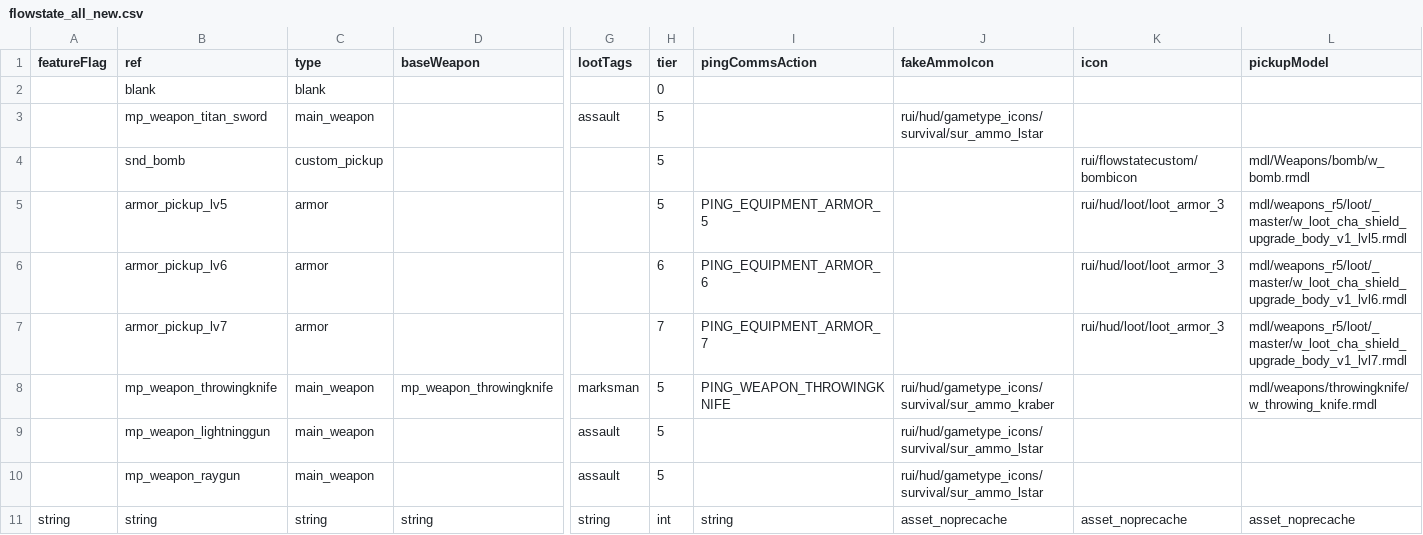
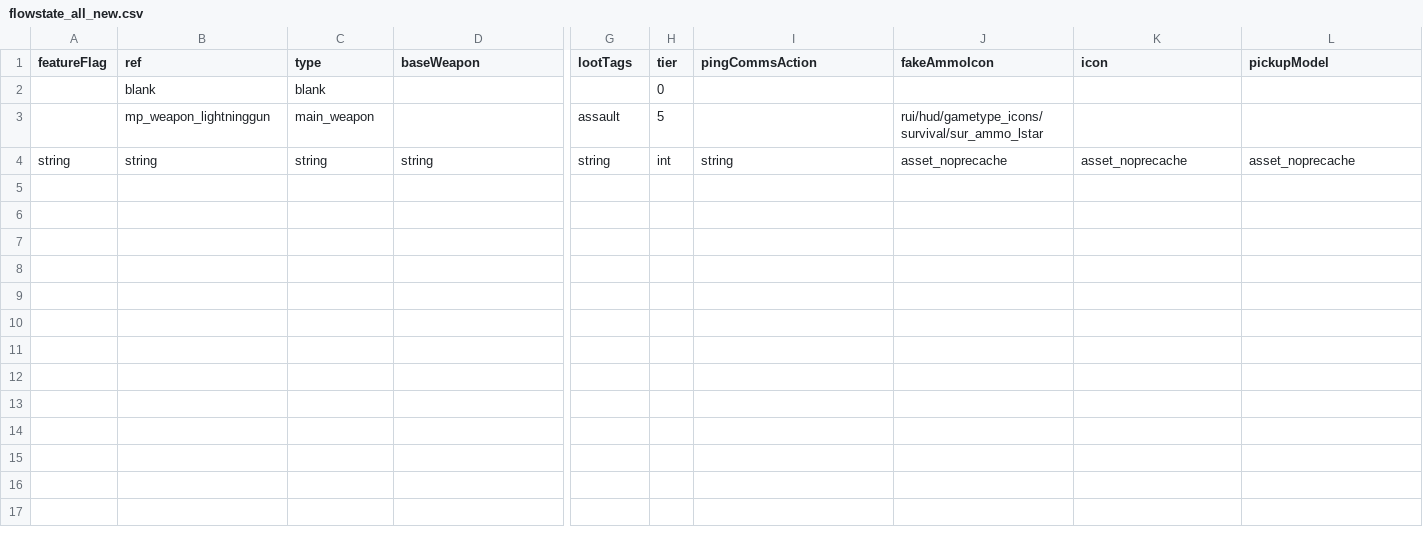
Before and after one commit to CafeFPS/r5_flowstate_rpak, a CSV file: assets/datatable/flowstate_all_new.csv, drawn as a sheet; only a part is shown, gaps mark what is left out; rows hold the shown columns only; the diff names each change by its address in the sheet, - before the commit and + after, or states it on an @@ line.

Commit message:
thank you
remove all broken custom assets (gracias por todo!!)
add fs spawns rpak to this repo
clean up

```diff
--- a/assets/datatable/flowstate_all_new.csv
+++ b/assets/datatable/flowstate_all_new.csv
-row 3:  | mp_weapon_titan_sword | main_weapon |  | assault | 5 |  | rui/hud/gametype_icons/survival/sur_ammo_lstar
-row 4:  | snd_bomb | custom_pickup |  |  | 5 |  |  | rui/flowstatecustom/bombicon | mdl/Weapons/bomb/w_bomb.rmdl
-row 5:  | armor_pickup_lv5 | armor |  |  | 5 | PING_EQUIPMENT_ARMOR_5 |  | rui/hud/loot/loot_armor_3 | mdl/weapons_r5/loot/_master/w_loot_cha_shield_upgrade_body_v1_lvl5.rmdl
-row 6:  | armor_pickup_lv6 | armor |  |  | 6 | PING_EQUIPMENT_ARMOR_6 |  | rui/hud/loot/loot_armor_3 | mdl/weapons_r5/loot/_master/w_loot_cha_shield_upgrade_body_v1_lvl6.rmdl
-row 7:  | armor_pickup_lv7 | armor |  |  | 7 | PING_EQUIPMENT_ARMOR_7 |  | rui/hud/loot/loot_armor_3 | mdl/weapons_r5/loot/_master/w_loot_cha_shield_upgrade_body_v1_lvl7.rmdl
-row 8:  | mp_weapon_throwingknife | main_weapon | mp_weapon_throwingknife | marksman | 5 | PING_WEAPON_THROWINGKNIFE | rui/hud/gametype_icons/survival/sur_ammo_kraber |  | mdl/weapons/throwingknife/w_throwing_knife.rmdl
-row 10:  | mp_weapon_raygun | main_weapon |  | assault | 5 |  | rui/hud/gametype_icons/survival/sur_ammo_lstar
```
Also changed, not shown: 18 other files.
